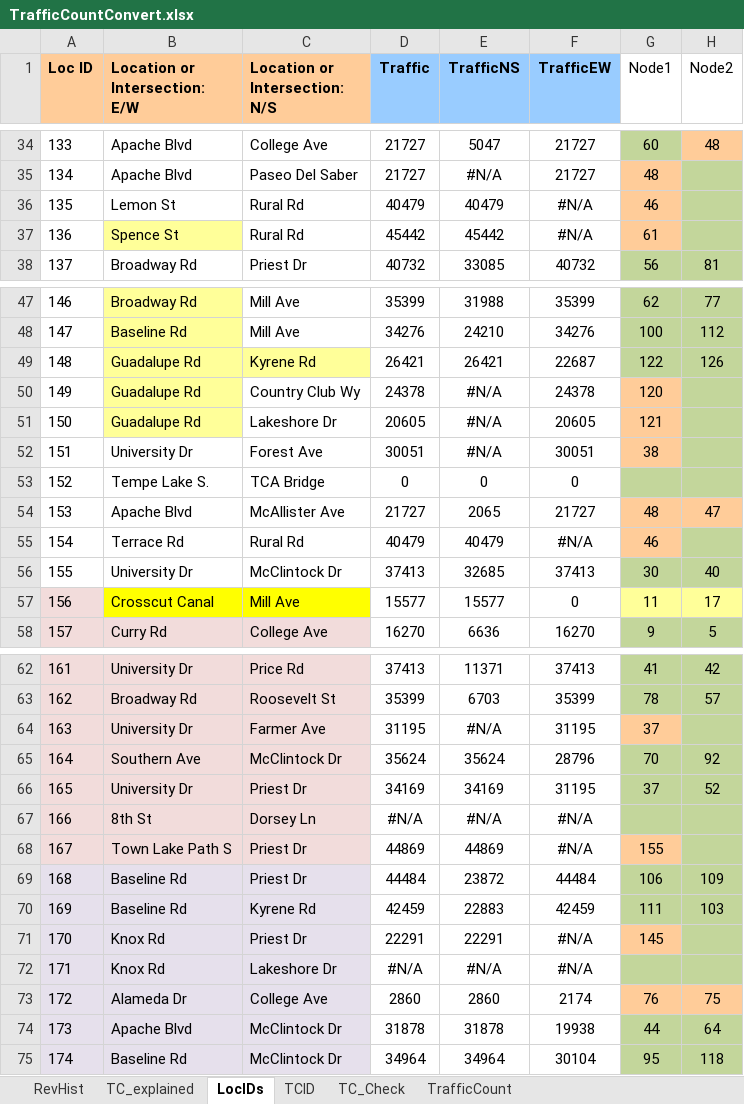
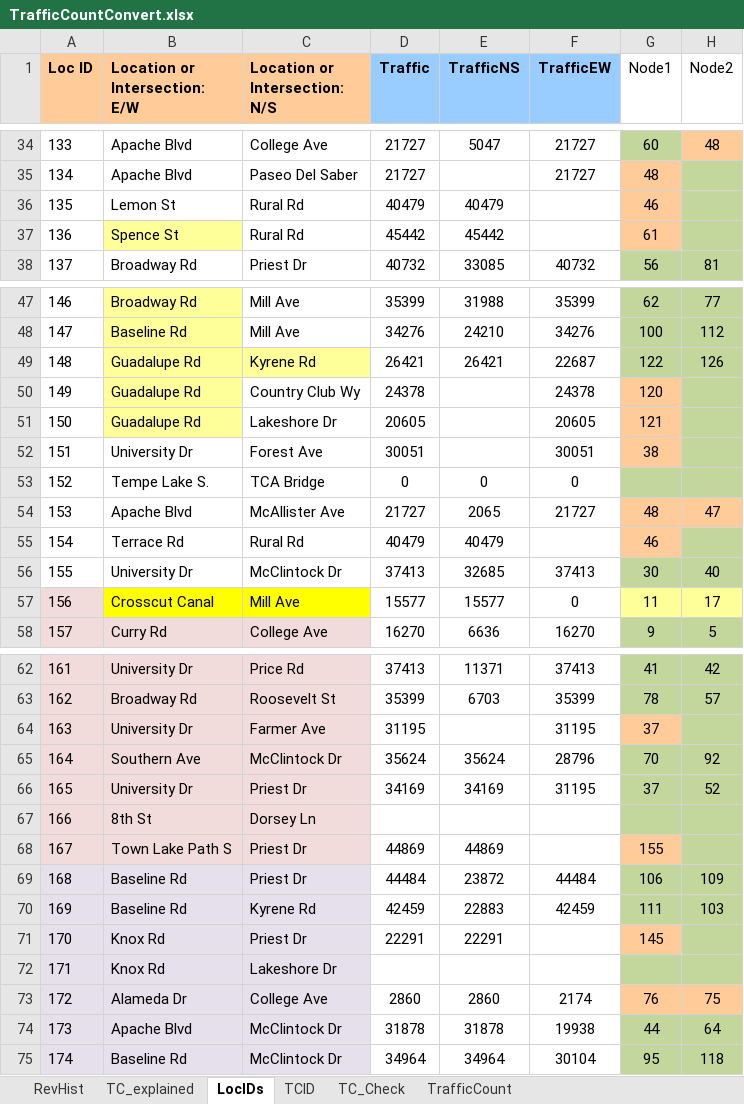
Before and after one commit to biketempe/DataAnalysis, an Excel workbook: dataproc/Excel/TrafficCountConvert.xlsx, sheet LocIDs, drawn as a sheet; only a part is shown, gaps mark what is left out; values as stored, in another font and other column widths than the file's, no borders; the diff covers the shown part only; the diff names each change by its address in the sheet, - before the commit and + after, or states it on an @@ line.

Commit message:
Replace NA() with ""; LocID 125 replace TrafficNS, EW blank with 0 Clear 2018 column

```diff
--- a/dataproc/Excel/TrafficCountConvert.xlsx (sheet LocIDs)
+++ b/dataproc/Excel/TrafficCountConvert.xlsx (sheet LocIDs)
-E35 (TrafficNS): #N/A
+E35 (TrafficNS): (empty)
-F36:F37 (TrafficEW): #N/A
+F36:F37 (TrafficEW): (empty)
-E50:E52 (TrafficNS): #N/A
+E50:E52 (TrafficNS): (empty)
-F55 (TrafficEW): #N/A
+F55 (TrafficEW): (empty)
-E64 (TrafficNS): #N/A
+E64 (TrafficNS): (empty)
-D67 (Traffic): #N/A
+D67 (Traffic): (empty)
-E67 (TrafficNS): #N/A
+E67 (TrafficNS): (empty)
-F67:F68 (TrafficEW): #N/A
+F67:F68 (TrafficEW): (empty)
-F71:F72 (TrafficEW): #N/A
+F71:F72 (TrafficEW): (empty)
-D72 (Traffic): #N/A
+D72 (Traffic): (empty)
-E72 (TrafficNS): #N/A
+E72 (TrafficNS): (empty)
```
Also changed, not shown: 20 edited cells and cell formats elsewhere in this sheet, sheet TrafficCount, sheet RevHist, formulas that keep their value.
